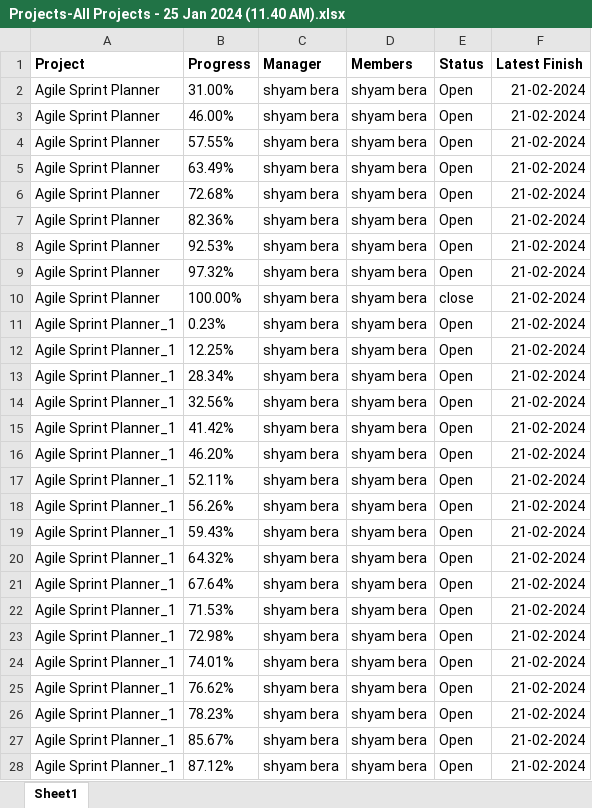
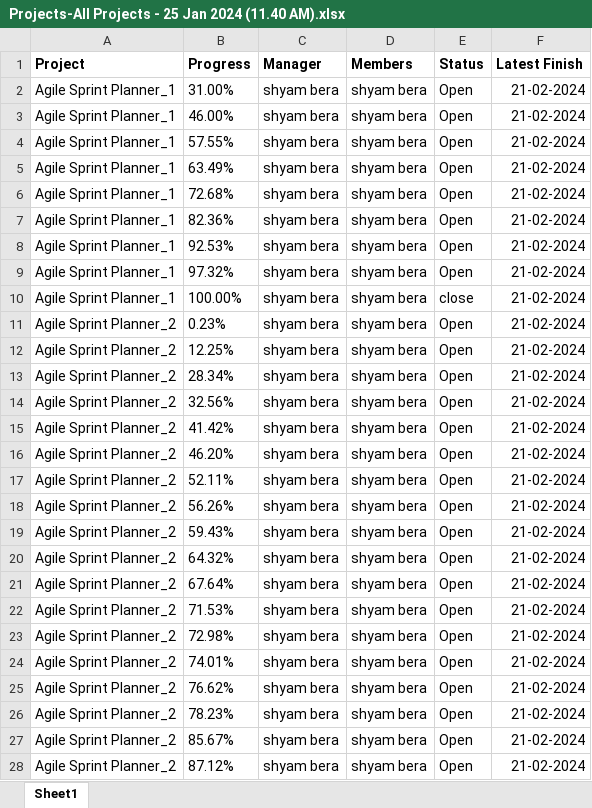
Before and after one commit to shyambera/Sxis, an Excel workbook: Projects-All Projects - 25 Jan 2024 (11.40 AM).xlsx, sheet Sheet1, drawn as a sheet; only a part is shown; values as stored, in another font and other column widths than the file's, no borders; the diff covers the shown part only; the diff names each change by its address in the sheet, - before the commit and + after, or states it on an @@ line.

Commit message:
Task 28
Add the New Values.

```diff
--- a/Projects-All Projects - 25 Jan 2024 (11.40 AM).xlsx (sheet Sheet1)
+++ b/Projects-All Projects - 25 Jan 2024 (11.40 AM).xlsx (sheet Sheet1)
-A2:A10 (Project): Agile Sprint Planner
+A2:A10 (Project): Agile Sprint Planner_1
-A11:A28 (Project): Agile Sprint Planner_1
+A11:A28 (Project): Agile Sprint Planner_2
```
Also changed, not shown: 1 added row elsewhere in this sheet.
